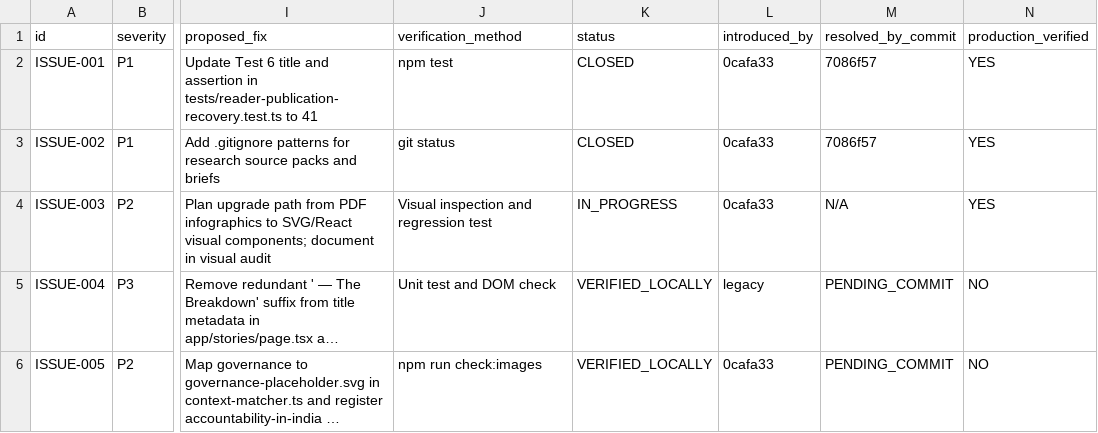
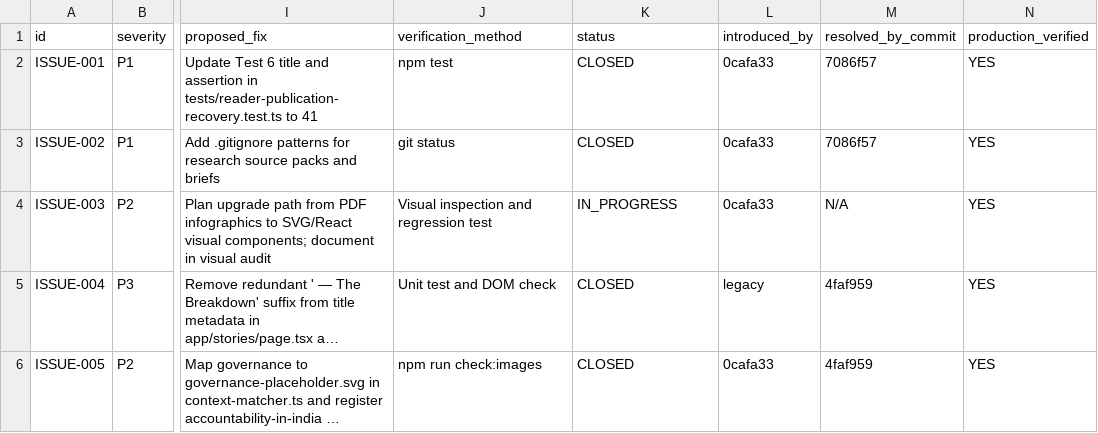
Before and after one commit to thebreakdowndaily/thebreakdown-os, a CSV file: LOOP_ISSUE_QUEUE.csv, drawn as a sheet; only a part is shown, gaps mark what is left out; long unchanged cells end in …; the diff names each change by its address in the sheet, - before the commit and + after, or states it on an @@ line.

Commit message:
docs(loop-02): close ISSUE-004 and ISSUE-005 with verified production deployment dpl_2i8DJHkHXRPqWsWjgpJoCTdmrwH2

```diff
--- a/LOOP_ISSUE_QUEUE.csv
+++ b/LOOP_ISSUE_QUEUE.csv
-K5:K6 (status): VERIFIED_LOCALLY
+K5:K6 (status): CLOSED
-M5:M6 (resolved_by_commit): PENDING_COMMIT
+M5:M6 (resolved_by_commit): 4faf959
-N5:N6 (production_verified): NO
+N5:N6 (production_verified): YES
```
Also changed, not shown: LOOP_ROUTE_MATRIX.csv, 2 other files.
